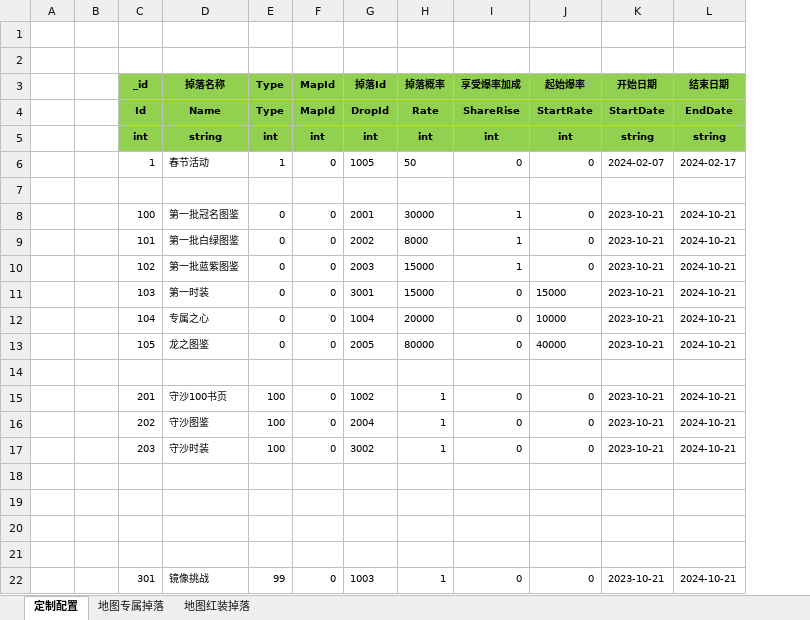
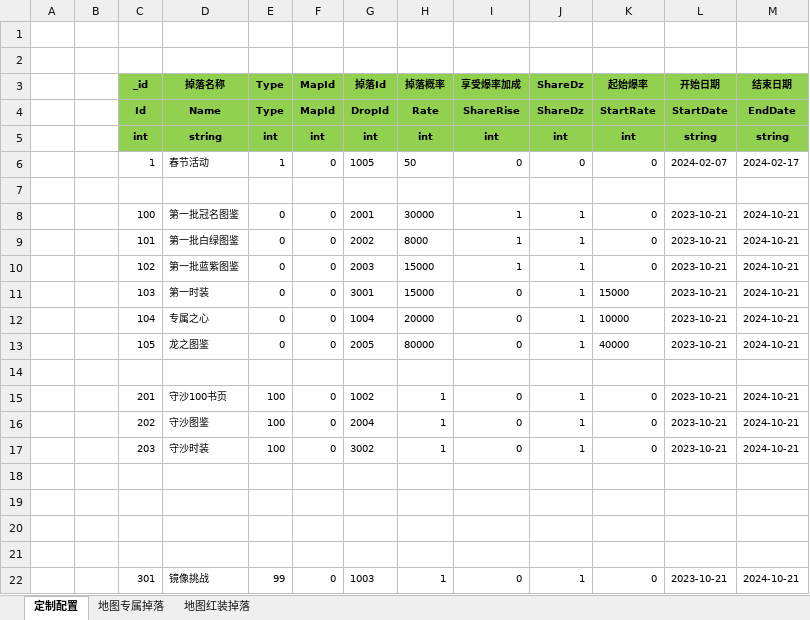
Before and after one commit to wokanjianyang/WrittenLegend, an Excel workbook: Excel/DropLimitConfig.xlsx, sheet 定制配置, drawn as a sheet; values as stored, in another font and other column widths than the file's, no borders; the diff names each change by its address in the sheet, - before the commit and + after, or states it on an @@ line.

```diff
--- a/Excel/DropLimitConfig.xlsx (sheet 定制配置)
+++ b/Excel/DropLimitConfig.xlsx (sheet 定制配置)
+column J (ShareDz), rows 4-22: ShareDz | int | 0 |  | 1 | 1 | 1 | 1 | 1 | 1 |  | 1 | 1 | 1 |  |  |  |  | 1
```
Also changed, not shown: sheet 地图红装掉落, sheet 地图专属掉落, Excel/CodeConfig.xlsx, 24 other files.
